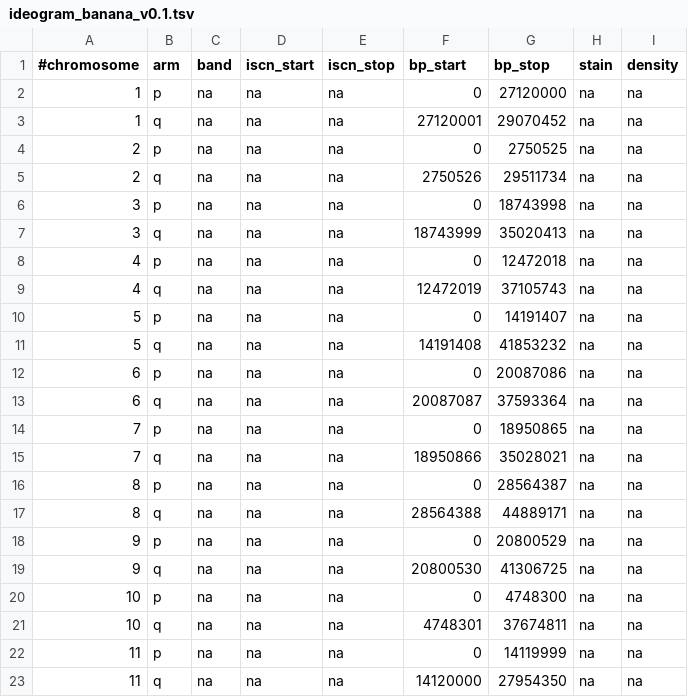
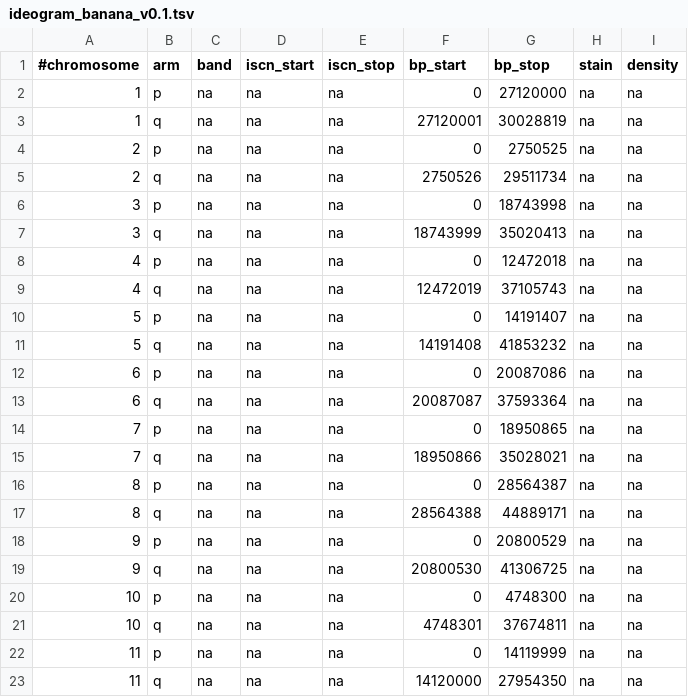
Before and after one commit to eweitz/ideogram, a TSV file: data/bands/ncbi/ideogram_banana_v0.1.tsv, drawn as a sheet.

```diff
--- a/data/bands/ncbi/ideogram_banana_v0.1.tsv
+++ b/data/bands/ncbi/ideogram_banana_v0.1.tsv
@@ -2,3 +2,3 @@
 1	p	na	na	na	0	27120000	na	na
-1	q	na	na	na	27120001	29070452	na	na
+1	q	na	na	na	27120001	30028819	na	na
 2	p	na	na	na	0	2750525	na	na
```
Also changed, not shown: 12 other files.
